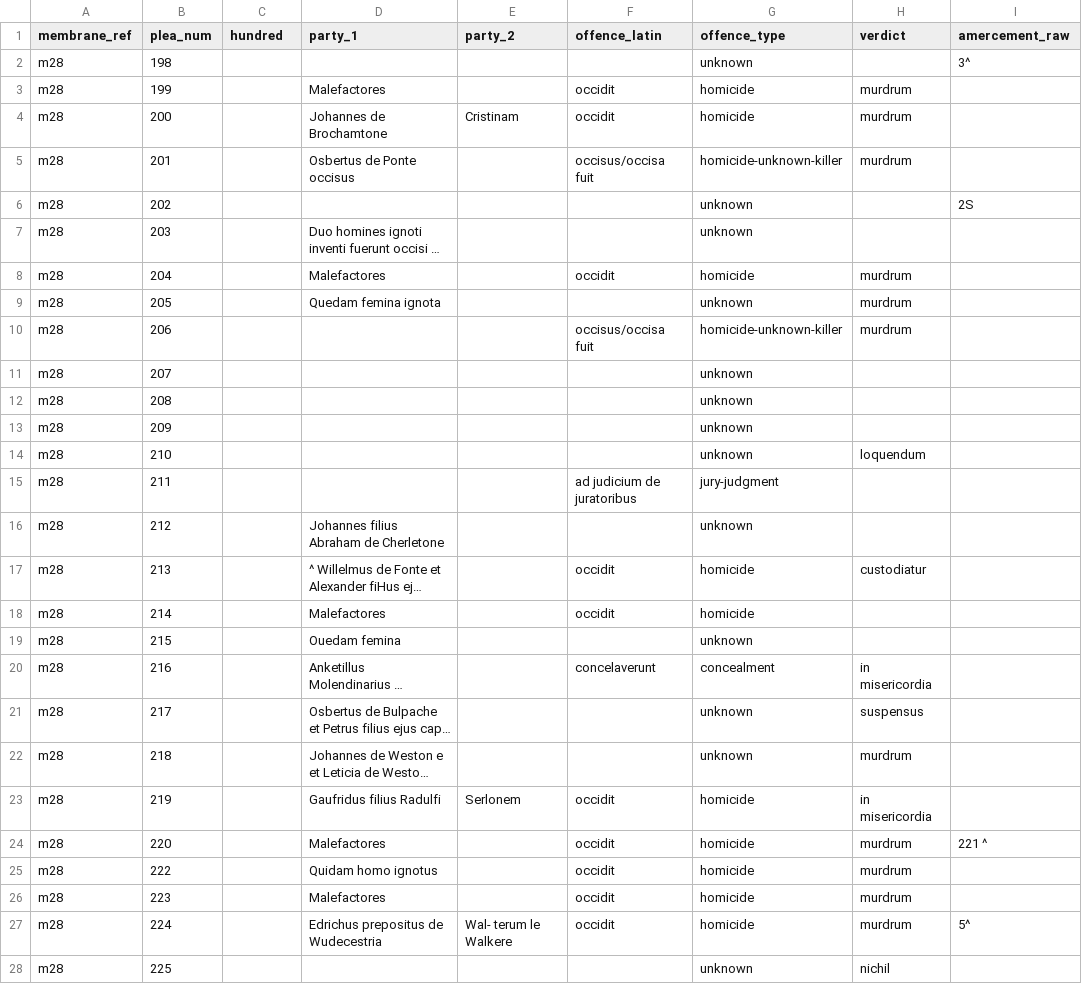
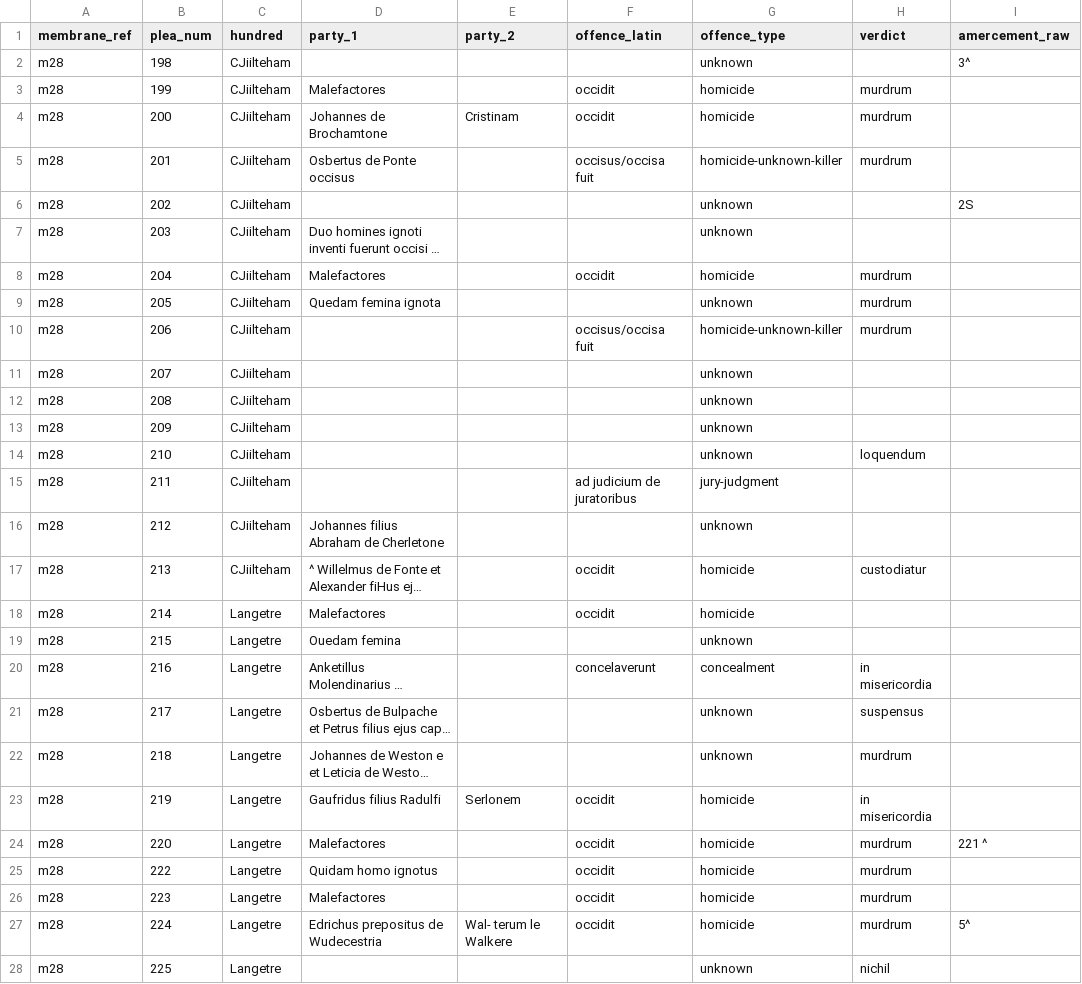
Before and after one commit to mjhitchins/eyre-roll-poc, a CSV file: output/metrics/m28_cases.csv, drawn as a sheet; only a part is shown; long unchanged cells end in …; the diff covers the shown part only; the diff names each change by its address in the sheet, - before the commit and + after, or states it on an @@ line.

```diff
--- a/output/metrics/m28_cases.csv
+++ b/output/metrics/m28_cases.csv
-C2:C17 (hundred): (empty)
+C2:C17 (hundred): CJiilteham
-C18:C28 (hundred): (empty)
+C18:C28 (hundred): Langetre
```
Also changed, not shown: 4 edited cells elsewhere in this file, output/metrics/m24d_cases.csv, output/metrics/m25_cases.csv, 25 other files.
